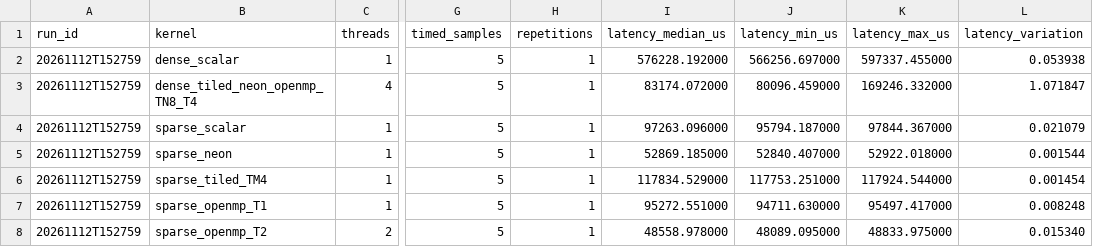
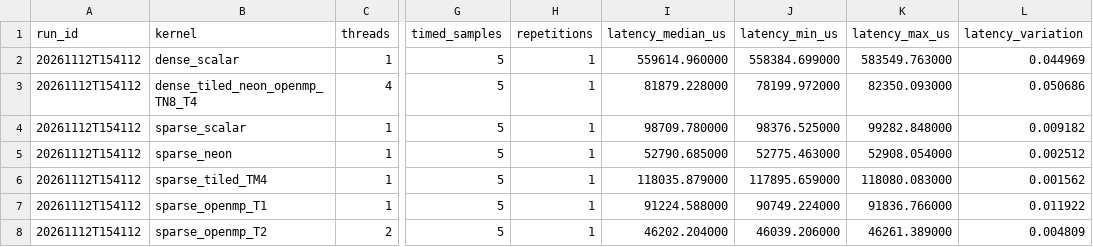
Before and after one commit to LucaCampus/Efficient-Computing-for-AI, a CSV file: hw1/results_raw.csv, drawn as a sheet; only a part is shown, gaps mark what is left out; the diff covers the shown part only; the diff names each change by its address in the sheet, - before the commit and + after, or states it on an @@ line.

Commit message:
new results

```diff
--- a/hw1/results_raw.csv
+++ b/hw1/results_raw.csv
-A2:A8 (run_id): 20261112T152759
+A2:A8 (run_id): 20261112T154112
-I2 (latency_median_us): 576228.192000
+I2 (latency_median_us): 559614.960000
-J2 (latency_min_us): 566256.697000
+J2 (latency_min_us): 558384.699000
-K2 (latency_max_us): 597337.455000
+K2 (latency_max_us): 583549.763000
-L2 (latency_variation): 0.053938
+L2 (latency_variation): 0.044969
-I3 (latency_median_us): 83174.072000
+I3 (latency_median_us): 81879.228000
-J3 (latency_min_us): 80096.459000
+J3 (latency_min_us): 78199.972000
-K3 (latency_max_us): 169246.332000
+K3 (latency_max_us): 82350.093000
-L3 (latency_variation): 1.071847
+L3 (latency_variation): 0.050686
-I4 (latency_median_us): 97263.096000
+I4 (latency_median_us): 98709.780000
-J4 (latency_min_us): 95794.187000
+J4 (latency_min_us): 98376.525000
-K4 (latency_max_us): 97844.367000
+K4 (latency_max_us): 99282.848000
-L4 (latency_variation): 0.021079
+L4 (latency_variation): 0.009182
-I5 (latency_median_us): 52869.185000
+I5 (latency_median_us): 52790.685000
-J5 (latency_min_us): 52840.407000
+J5 (latency_min_us): 52775.463000
-K5 (latency_max_us): 52922.018000
+K5 (latency_max_us): 52908.054000
-L5 (latency_variation): 0.001544
+L5 (latency_variation): 0.002512
-I6 (latency_median_us): 117834.529000
+I6 (latency_median_us): 118035.879000
-J6 (latency_min_us): 117753.251000
+J6 (latency_min_us): 117895.659000
-K6 (latency_max_us): 117924.544000
+K6 (latency_max_us): 118080.083000
-L6 (latency_variation): 0.001454
+L6 (latency_variation): 0.001562
-I7 (latency_median_us): 95272.551000
+I7 (latency_median_us): 91224.588000
-J7 (latency_min_us): 94711.630000
+J7 (latency_min_us): 90749.224000
-K7 (latency_max_us): 95497.417000
+K7 (latency_max_us): 91836.766000
-L7 (latency_variation): 0.008248
+L7 (latency_variation): 0.011922
-I8 (latency_median_us): 48558.978000
+I8 (latency_median_us): 46202.204000
-J8 (latency_min_us): 48089.095000
+J8 (latency_min_us): 46039.206000
-K8 (latency_max_us): 48833.975000
+K8 (latency_max_us): 46261.389000
-L8 (latency_variation): 0.015340
+L8 (latency_variation): 0.004809
```
Also changed, not shown: 20 edited cells elsewhere in this file.
